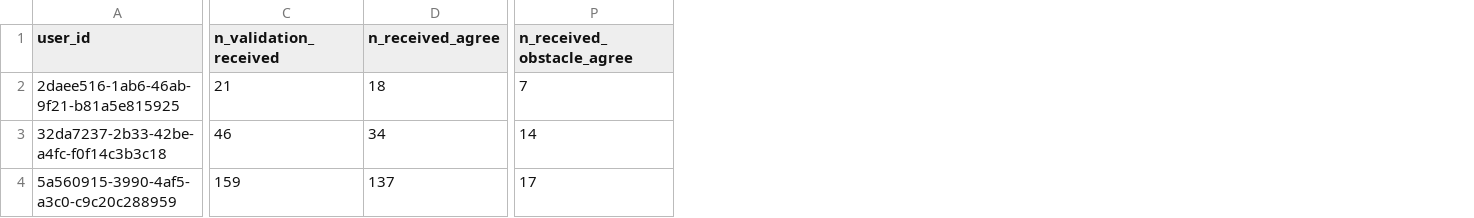
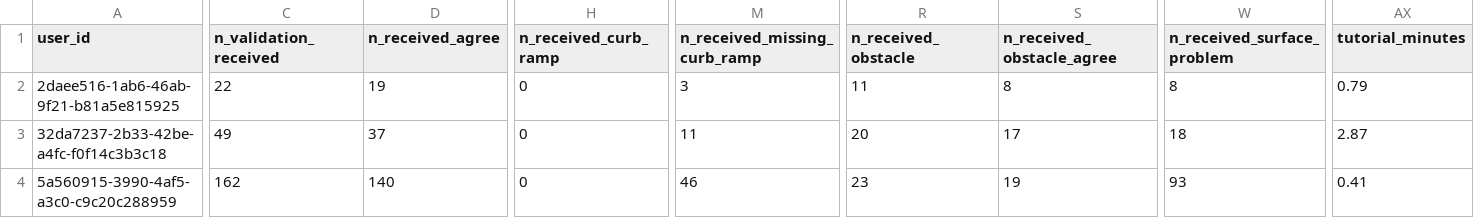
Before and after one commit to ProjectSidewalk/sidewalk-quality-analysis, a CSV file: data/ml-spgg-stats.csv, drawn as a sheet; only a part is shown, gaps mark what is left out; addresses are those after the commit; the diff covers the shown part only; the diff names each change by its address in the sheet, - before the commit and + after, or states it on an @@ line.

```diff
--- a/data/ml-spgg-stats.csv
+++ b/data/ml-spgg-stats.csv
+column H (n_received_curb_ramp), rows 2-4: all 0
+column M (n_received_missing_curb_ramp), rows 2-4: 3 | 11 | 46
+column R (n_received_obstacle), rows 2-4: 11 | 20 | 23
+column W (n_received_surface_problem), rows 2-4: 8 | 18 | 93
+column AX (tutorial_minutes), rows 2-4: 0.79 | 2.87 | 0.41
-C2 (n_validation_received): 21
+C2 (n_validation_received): 22
-D2 (n_received_agree): 18
+D2 (n_received_agree): 19
-S2 (n_received_obstacle_agree): 7
+S2 (n_received_obstacle_agree): 8
-C3 (n_validation_received): 46
+C3 (n_validation_received): 49
-D3 (n_received_agree): 34
+D3 (n_received_agree): 37
-S3 (n_received_obstacle_agree): 14
+S3 (n_received_obstacle_agree): 17
-C4 (n_validation_received): 159
+C4 (n_validation_received): 162
-D4 (n_received_agree): 137
+D4 (n_received_agree): 140
-S4 (n_received_obstacle_agree): 17
+S4 (n_received_obstacle_agree): 19
```
Also changed, not shown: 39 edited cells elsewhere in this file, data/ml-cdmx-stats.csv, data/ml-columbus-stats.csv, 2 other files.
